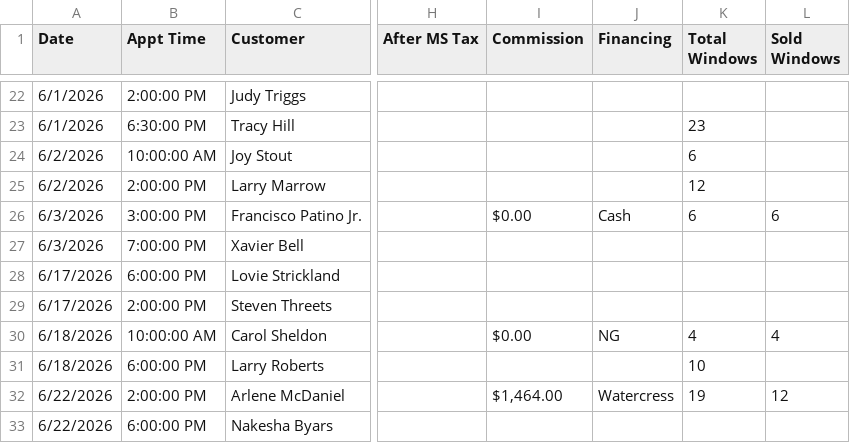
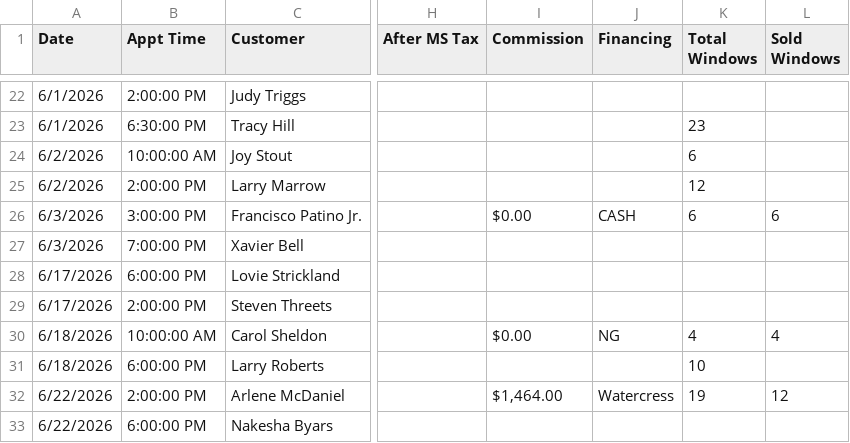
Before and after one commit to acshotsprings/wintek-data, a CSV file: wintek_master.csv, drawn as a sheet; only a part is shown, gaps mark what is left out; the diff names each change by its address in the sheet, - before the commit and + after, or states it on an @@ line.

Commit message:
MASTER export 2026-07-23T14:32:06.048Z

```diff
--- a/wintek_master.csv
+++ b/wintek_master.csv
-J26 (Financing): Cash
+J26 (Financing): CASH
```
